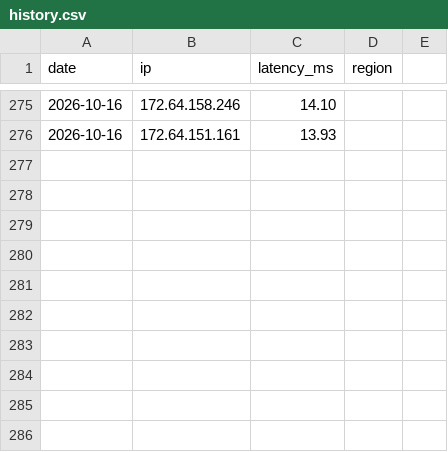
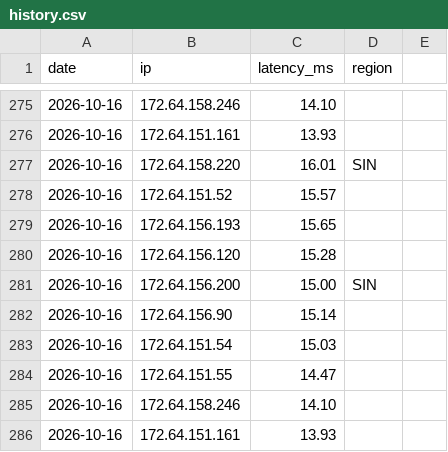
Before and after one commit to zxc125643/cf-ip-daily, a CSV file: results/history.csv, drawn as a sheet; only a part is shown, gaps mark what is left out; the diff names each change by its address in the sheet, - before the commit and + after, or states it on an @@ line.

Commit message:
hub2 speedtest 2026-10-16

```diff
--- a/results/history.csv
+++ b/results/history.csv
+row 277: 2026-10-16 | 172.64.158.220 | 16.01 | SIN
+row 278: 2026-10-16 | 172.64.151.52 | 15.57
+row 279: 2026-10-16 | 172.64.156.193 | 15.65
+row 280: 2026-10-16 | 172.64.156.120 | 15.28
+row 281: 2026-10-16 | 172.64.156.200 | 15.00 | SIN
+row 282: 2026-10-16 | 172.64.156.90 | 15.14
+row 283: 2026-10-16 | 172.64.151.54 | 15.03
+row 284: 2026-10-16 | 172.64.151.55 | 14.47
+row 285: 2026-10-16 | 172.64.158.246 | 14.10
+row 286: 2026-10-16 | 172.64.151.161 | 13.93
```
